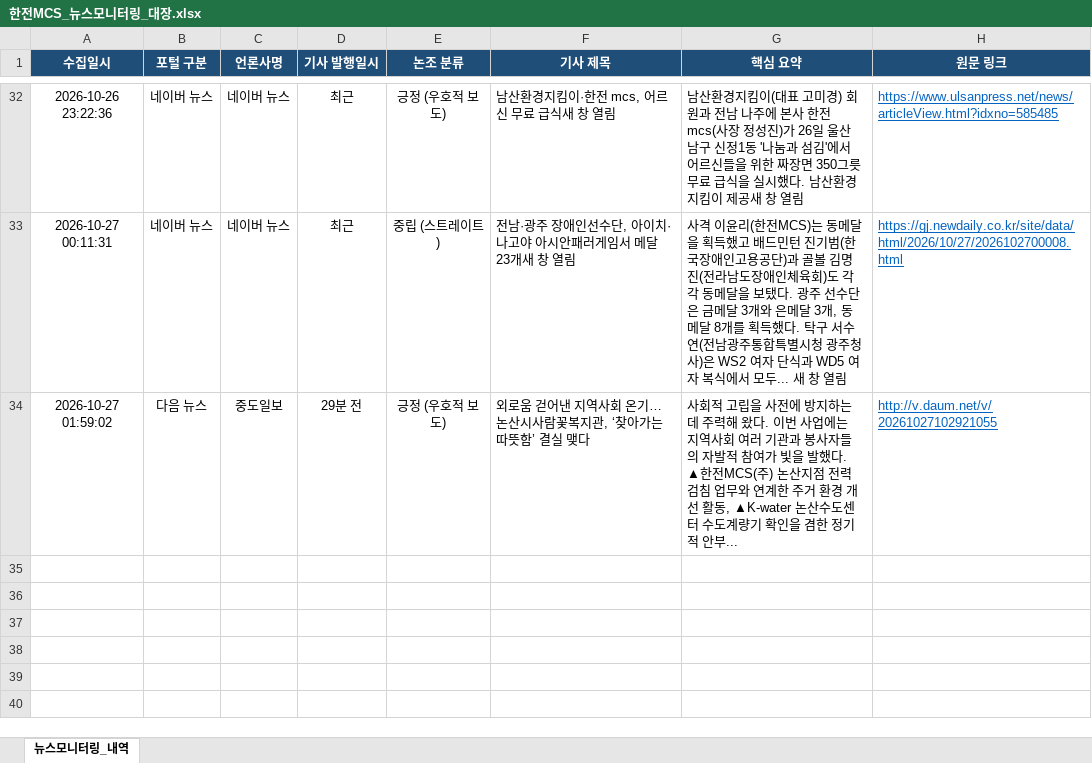
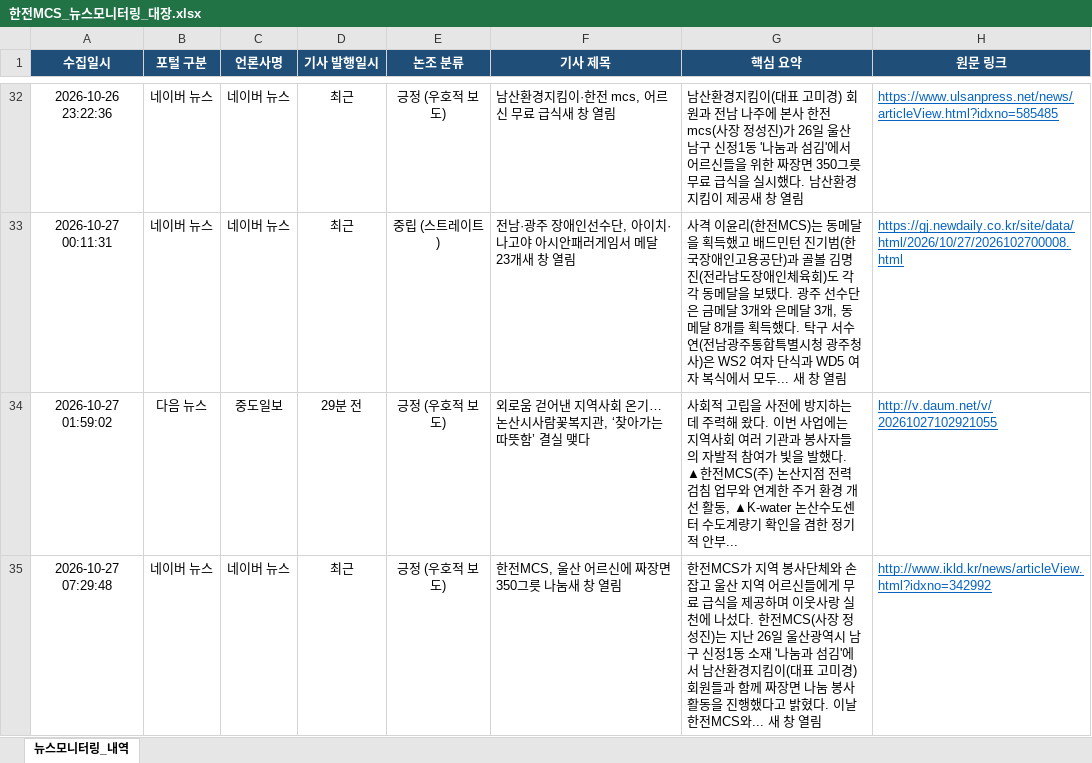
Before and after one commit to jjeonceo1-glitch/kepco-mcs-news, an Excel workbook: 한전MCS_뉴스모니터링_대장.xlsx, sheet 뉴스모니터링_내역, drawn as a sheet; only a part is shown, gaps mark what is left out; values as stored, in another font and other column widths than the file's, no borders; the diff names each change by its address in the sheet, - before the commit and + after, or states it on an @@ line.

```diff
--- a/한전MCS_뉴스모니터링_대장.xlsx (sheet 뉴스모니터링_내역)
+++ b/한전MCS_뉴스모니터링_대장.xlsx (sheet 뉴스모니터링_내역)
+row 35: 2026-10-27 07:29:48 | 네이버 뉴스 | 네이버 뉴스 | 최근 | 긍정 (우호적 보도) | 한전MCS, 울산 어르신에 짜장면 350그릇 나눔새 창 열림 | 한전MCS가 지역 봉사단체와 손잡고 울산 지역 어르신들에게 무료 급식을 제공하며 이웃사랑 실천에 나섰다. 한전MCS(사장 정성진)는 지난 26일 울산광역시 남구 신정1동 소재 '나눔과 섬김'에서 남산환경지킴이(대표 고미경) 회원들과 함께 짜장면 나눔 봉사활동을 진행했다고 밝혔다. 이날 한전MCS와... 새 창 열림 | http://www.ikld.kr/news/articleView.html?idxno=342992
```
Also changed, not shown: 1 other file.
